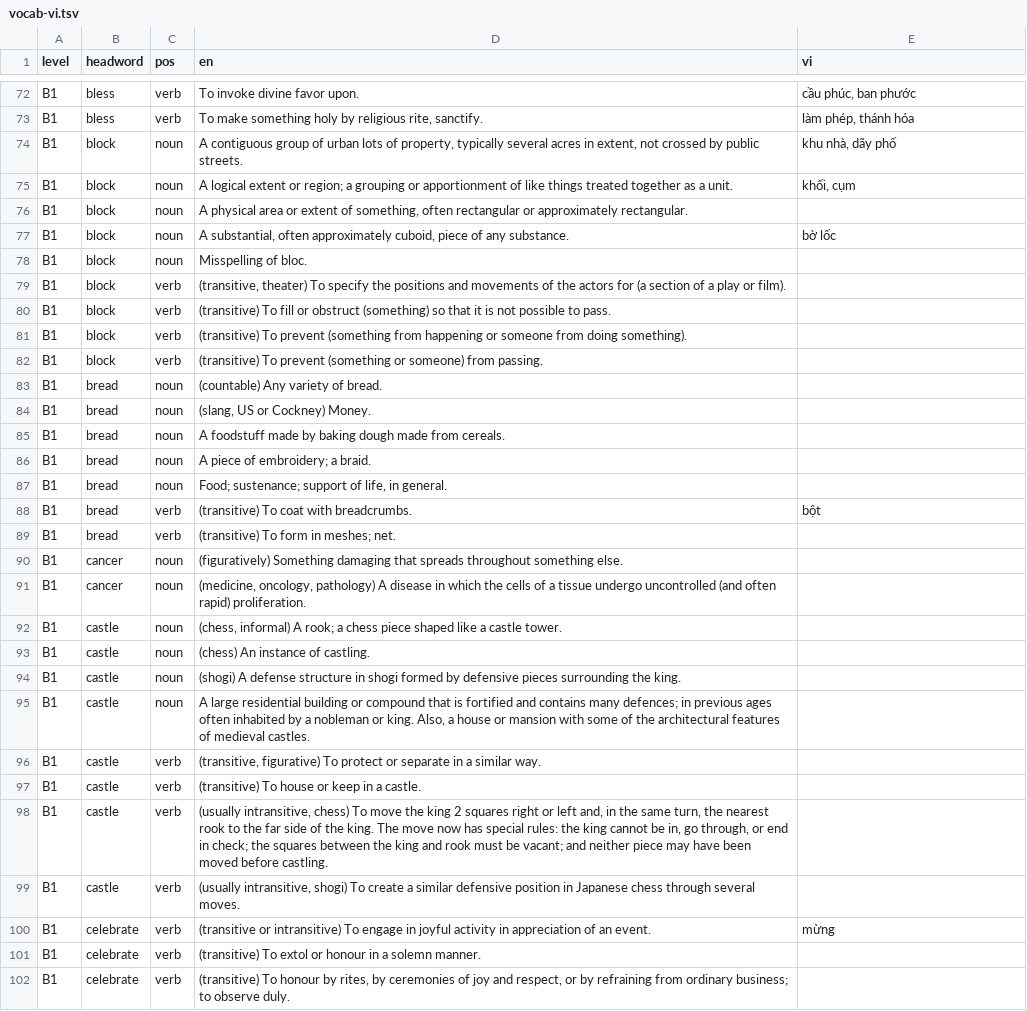
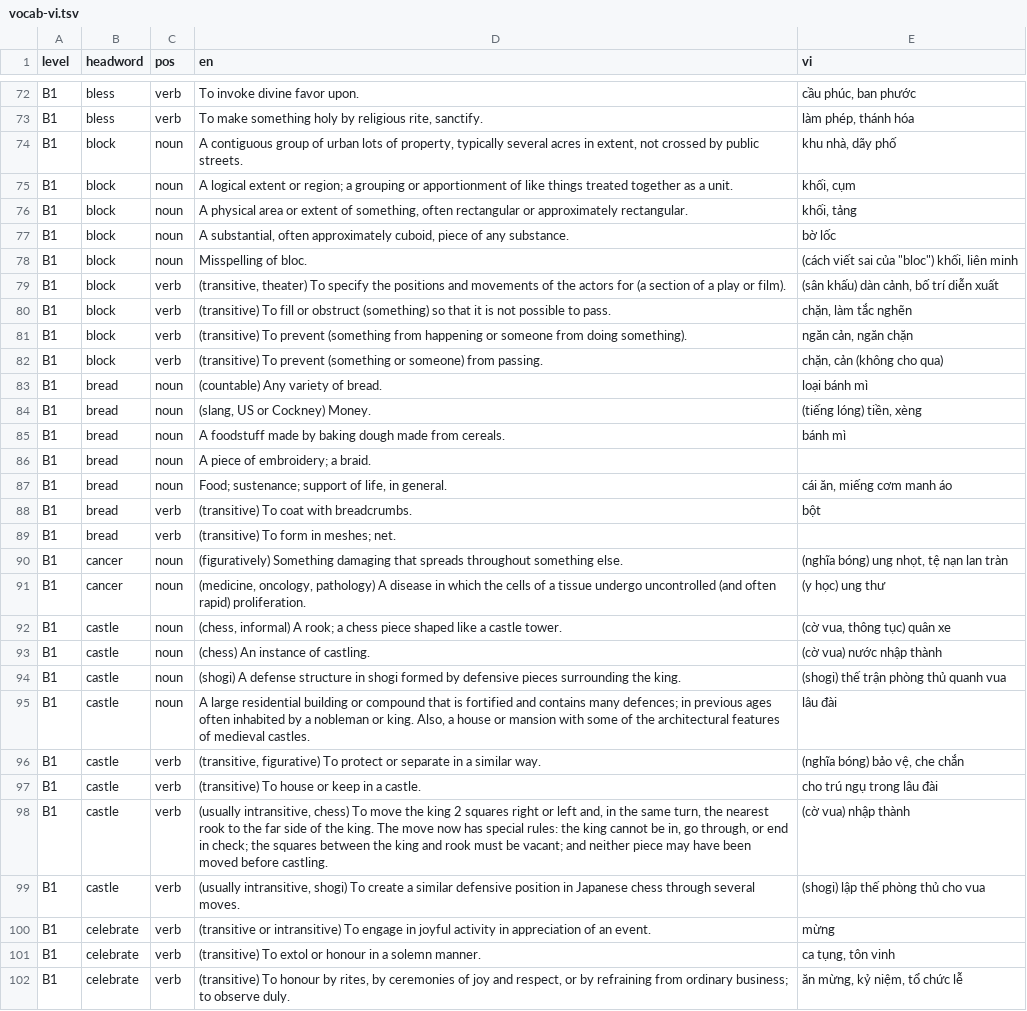
Before and after one commit to thankyouu91/PREPTEST, a TSV file: server/data/vocab-vi.tsv, drawn as a sheet; only a part is shown, gaps mark what is left out; the diff covers the shown part only.

```diff
--- a/server/data/vocab-vi.tsv
+++ b/server/data/vocab-vi.tsv
@@ -75,28 +75,28 @@ B1	block	noun	A contiguous group of urban lots of property, typically several ac
 B1	block	noun	A logical extent or region; a grouping or apportionment of like things treated together as a unit.	khối, cụm
-B1	block	noun	A physical area or extent of something, often rectangular or approximately rectangular.	
+B1	block	noun	A physical area or extent of something, often rectangular or approximately rectangular.	khối, tảng
 B1	block	noun	A substantial, often approximately cuboid, piece of any substance.	bờ lốc
-B1	block	noun	Misspelling of bloc.	
-B1	block	verb	(transitive, theater) To specify the positions and movements of the actors for (a section of a play or film).	
-B1	block	verb	(transitive) To fill or obstruct (something) so that it is not possible to pass.	
-B1	block	verb	(transitive) To prevent (something from happening or someone from doing something).	
-B1	block	verb	(transitive) To prevent (something or someone) from passing.	
-B1	bread	noun	(countable) Any variety of bread.	
-B1	bread	noun	(slang, US or Cockney) Money.	
-B1	bread	noun	A foodstuff made by baking dough made from cereals.	
+B1	block	noun	Misspelling of bloc.	(cách viết sai của "bloc") khối, liên minh
+B1	block	verb	(transitive, theater) To specify the positions and movements of the actors for (a section of a play or film).	(sân khấu) dàn cảnh, bố trí diễn xuất
+B1	block	verb	(transitive) To fill or obstruct (something) so that it is not possible to pass.	chặn, làm tắc nghẽn
+B1	block	verb	(transitive) To prevent (something from happening or someone from doing something).	ngăn cản, ngăn chặn
+B1	block	verb	(transitive) To prevent (something or someone) from passing.	chặn, cản (không cho qua)
+B1	bread	noun	(countable) Any variety of bread.	loại bánh mì
+B1	bread	noun	(slang, US or Cockney) Money.	(tiếng lóng) tiền, xèng
+B1	bread	noun	A foodstuff made by baking dough made from cereals.	bánh mì
 B1	bread	noun	A piece of embroidery; a braid.	
-B1	bread	noun	Food; sustenance; support of life, in general.	
+B1	bread	noun	Food; sustenance; support of life, in general.	cái ăn, miếng cơm manh áo
 B1	bread	verb	(transitive) To coat with breadcrumbs.	bột
 B1	bread	verb	(transitive) To form in meshes; net.	
-B1	cancer	noun	(figuratively) Something damaging that spreads throughout something else.	
-B1	cancer	noun	(medicine, oncology, pathology) A disease in which the cells of a tissue undergo uncontrolled (and often rapid) proliferation.	
-B1	castle	noun	(chess, informal) A rook; a chess piece shaped like a castle tower.	
-B1	castle	noun	(chess) An instance of castling.	
-B1	castle	noun	(shogi) A defense structure in shogi formed by defensive pieces surrounding the king.	
-B1	castle	noun	A large residential building or compound that is fortified and contains many defences; in previous ages often inhabited by a nobleman or king. Also, a house or mansion with some of the architectural features of medieval castles.	
-B1	castle	verb	(transitive, figurative) To protect or separate in a similar way.	
-B1	castle	verb	(transitive) To house or keep in a castle.	
-B1	castle	verb	(usually intransitive, chess) To move the king 2 squares right or left and, in the same turn, the nearest rook to the far side of the king. The move now has special rules: the king cannot be in, go through, or end in check; the squares between the king and rook must be vacant; and neither piece may have been moved before castling.	
-B1	castle	verb	(usually intransitive, shogi) To create a similar defensive position in Japanese chess through several moves.	
+B1	cancer	noun	(figuratively) Something damaging that spreads throughout something else.	(nghĩa bóng) ung nhọt, tệ nạn lan tràn
+B1	cancer	noun	(medicine, oncology, pathology) A disease in which the cells of a tissue undergo uncontrolled (and often rapid) proliferation.	(y học) ung thư
+B1	castle	noun	(chess, informal) A rook; a chess piece shaped like a castle tower.	(cờ vua, thông tục) quân xe
+B1	castle	noun	(chess) An instance of castling.	(cờ vua) nước nhập thành
+B1	castle	noun	(shogi) A defense structure in shogi formed by defensive pieces surrounding the king.	(shogi) thế trận phòng thủ quanh vua
+B1	castle	noun	A large residential building or compound that is fortified and contains many defences; in previous ages often inhabited by a nobleman or king. Also, a house or mansion with some of the architectural features of medieval castles.	lâu đài
+B1	castle	verb	(transitive, figurative) To protect or separate in a similar way.	(nghĩa bóng) bảo vệ, che chắn
+B1	castle	verb	(transitive) To house or keep in a castle.	cho trú ngụ trong lâu đài
+B1	castle	verb	(usually intransitive, chess) To move the king 2 squares right or left and, in the same turn, the nearest rook to the far side of the king. The move now has special rules: the king cannot be in, go through, or end in check; the squares between the king and rook must be vacant; and neither piece may have been moved before castling.	(cờ vua) nhập thành
+B1	castle	verb	(usually intransitive, shogi) To create a similar defensive position in Japanese chess through several moves.	(shogi) lập thế phòng thủ cho vua
 B1	celebrate	verb	(transitive or intransitive) To engage in joyful activity in appreciation of an event.	mừng
-B1	celebrate	verb	(transitive) To extol or honour in a solemn manner.	
-B1	celebrate	verb	(transitive) To honour by rites, by ceremonies of joy and respect, or by refraining from ordinary business; to observe duly.	
+B1	celebrate	verb	(transitive) To extol or honour in a solemn manner.	ca tụng, tôn vinh
+B1	celebrate	verb	(transitive) To honour by rites, by ceremonies of joy and respect, or by refraining from ordinary business; to observe duly.	ăn mừng, kỷ niệm, tổ chức lễ
```
Also changed, not shown: 11 edited cells elsewhere in this file.
